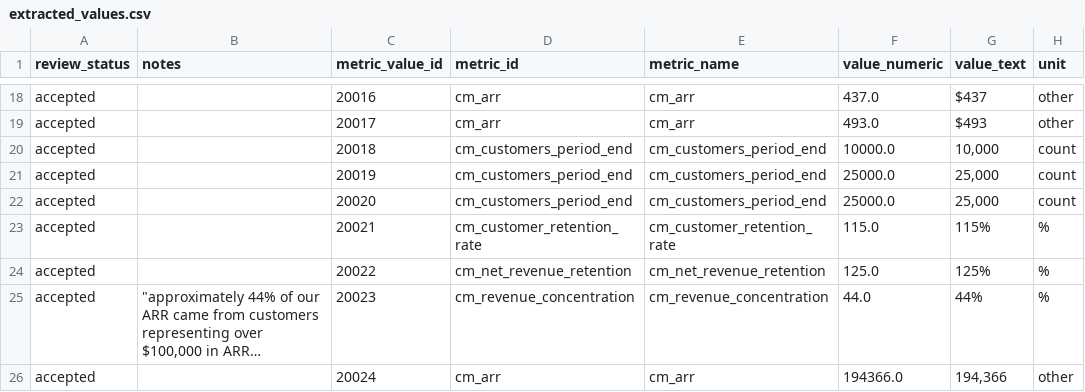
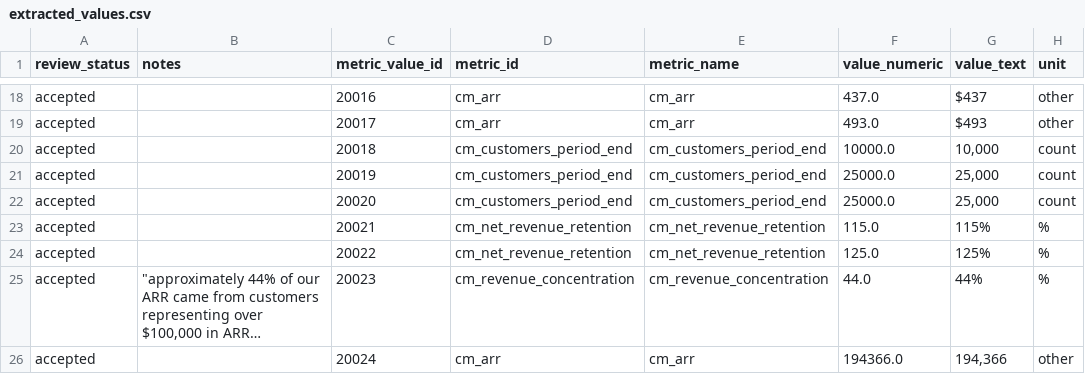
Before and after one commit to RGMjr/filings_reviewer, a CSV file: data/gold_standard/Samsara_Inc_/extracted_values.csv, drawn as a sheet; only a part is shown, gaps mark what is left out; long unchanged cells end in …; the diff names each change by its address in the sheet, - before the commit and + after, or states it on an @@ line.

```diff
--- a/data/gold_standard/Samsara_Inc_/extracted_values.csv
+++ b/data/gold_standard/Samsara_Inc_/extracted_values.csv
-D23 (metric_id): cm_customer_retention_rate
+D23 (metric_id): cm_net_revenue_retention
-E23 (metric_name): cm_customer_retention_rate
+E23 (metric_name): cm_net_revenue_retention
```
Also changed, not shown: data/gold_standard/golden_set_260408.csv, data/presentation_gold_standard/IOT_S-1_2021-12-06_preannotated.csv, 4 other files.
